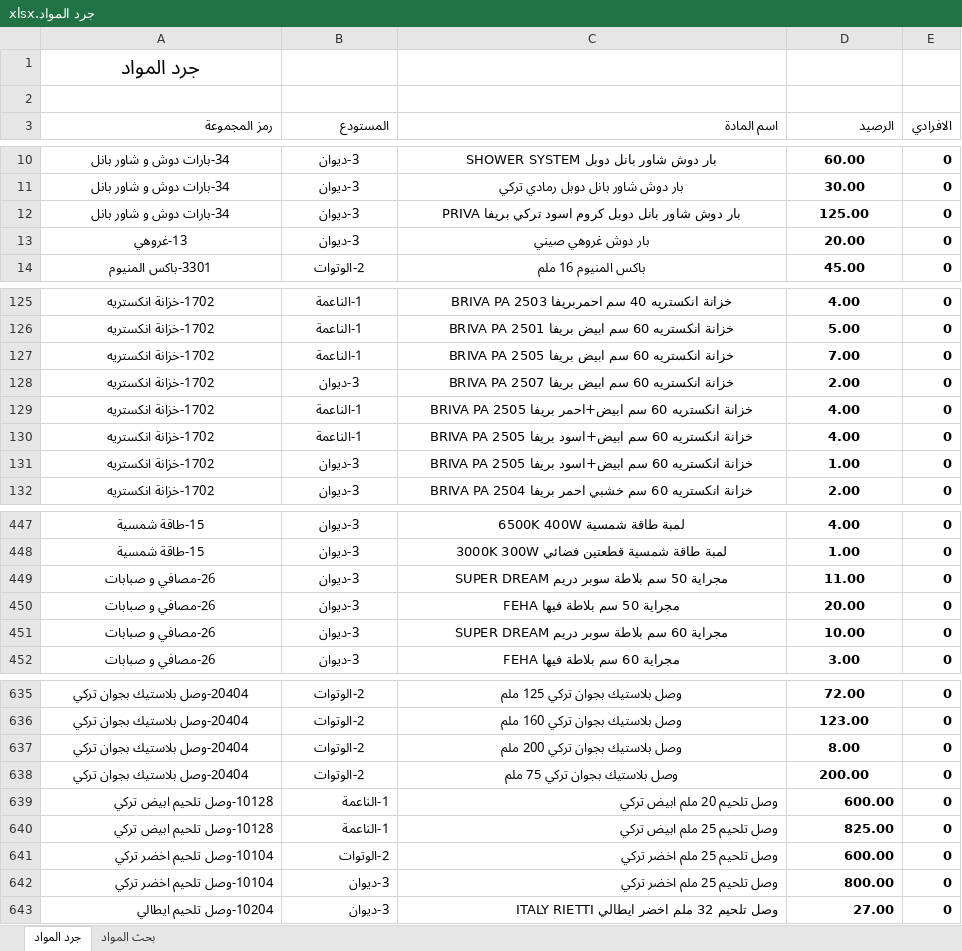
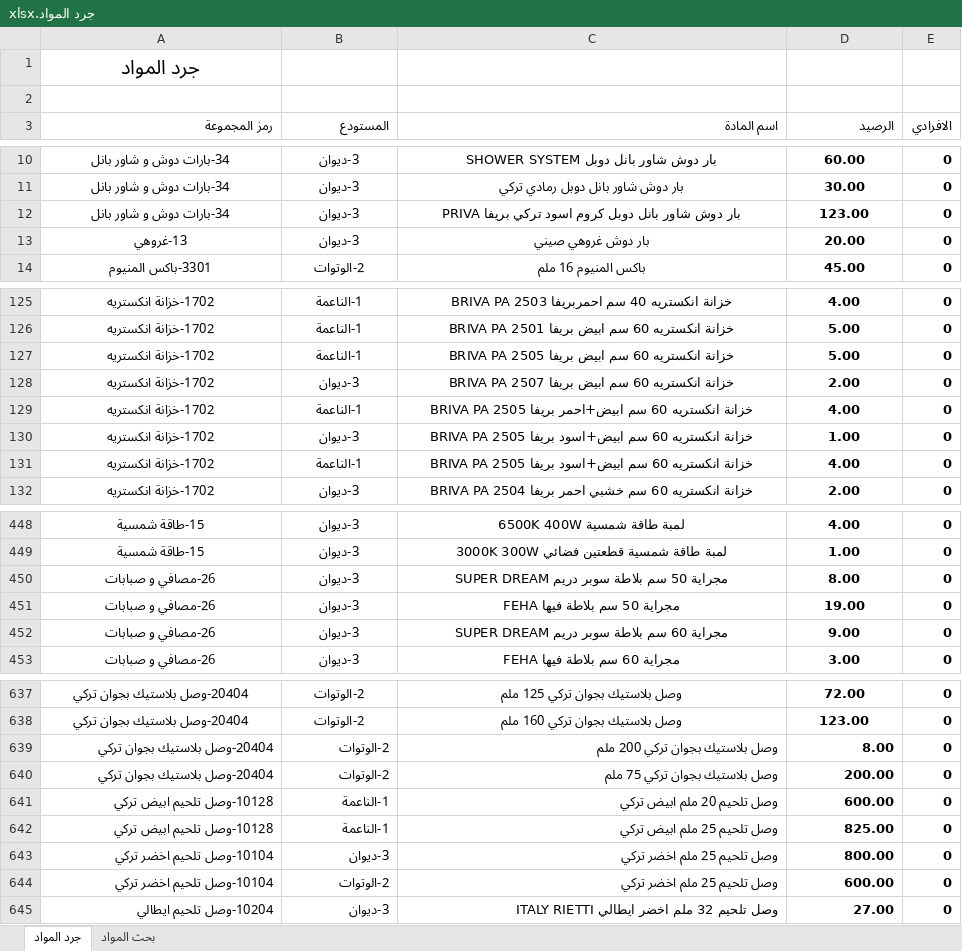
Before and after one commit to dabbousbasta/Dabbous-Al-Basta, an Excel workbook: جرد المواد.xlsx, sheet جرد المواد, drawn as a sheet; only a part is shown, gaps mark what is left out; values as stored, in another font and other column widths than the file's, no borders; addresses are those after the commit; the diff covers the shown part only; the diff names each change by its address in the sheet, - before the commit and + after, or states it on an @@ line.

```diff
--- a/جرد المواد.xlsx (sheet جرد المواد)
+++ b/جرد المواد.xlsx (sheet جرد المواد)
-D12 (الرصيد): 125.00
+D12 (الرصيد): 123.00
-D127 (الرصيد): 7.00
+D127 (الرصيد): 5.00
@@ row 131 moved to row 130: 1702-خزانة انكستريه @@
-D450 (الرصيد): 11.00
+D450 (الرصيد): 8.00
-D451 (الرصيد): 20.00
+D451 (الرصيد): 19.00
-D452 (الرصيد): 10.00
+D452 (الرصيد): 9.00
-A639:D640 alignment: center
+A639:D640 alignment: right
@@ row 642 moved to row 643: 10104-وصل تلحيم اخضر تركي @@
```
Also changed, not shown: 4 added rows, 2 removed rows, 17 moved rows and 9 edited cells elsewhere in this sheet, sheet بحث المواد.
